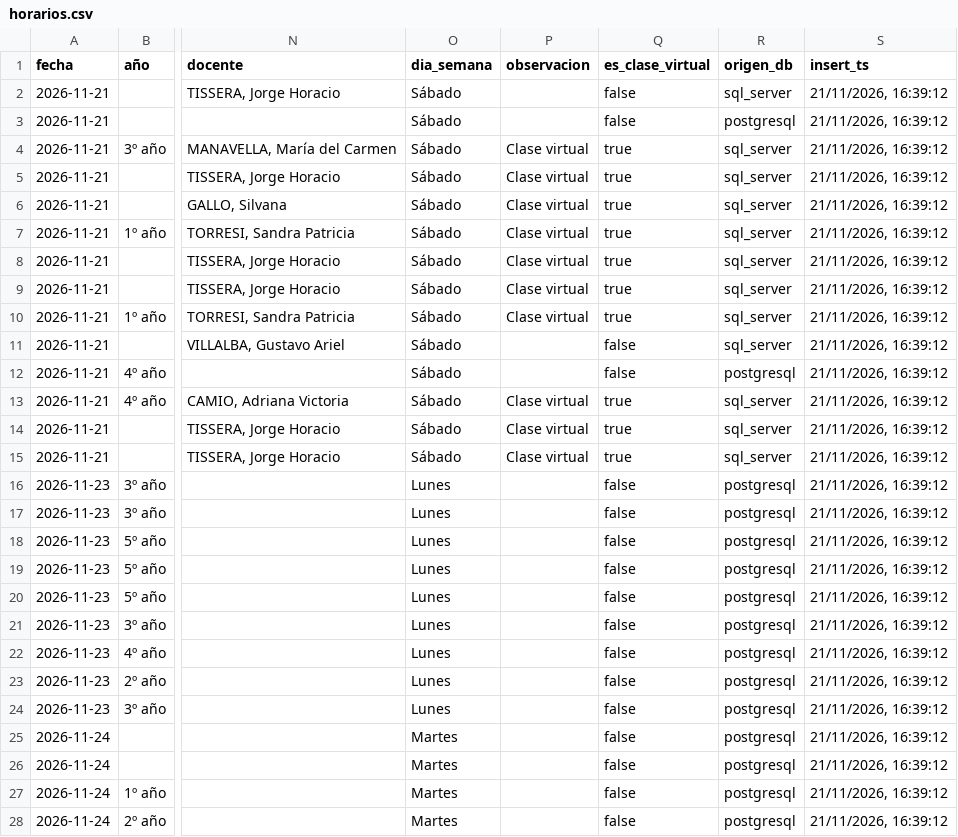
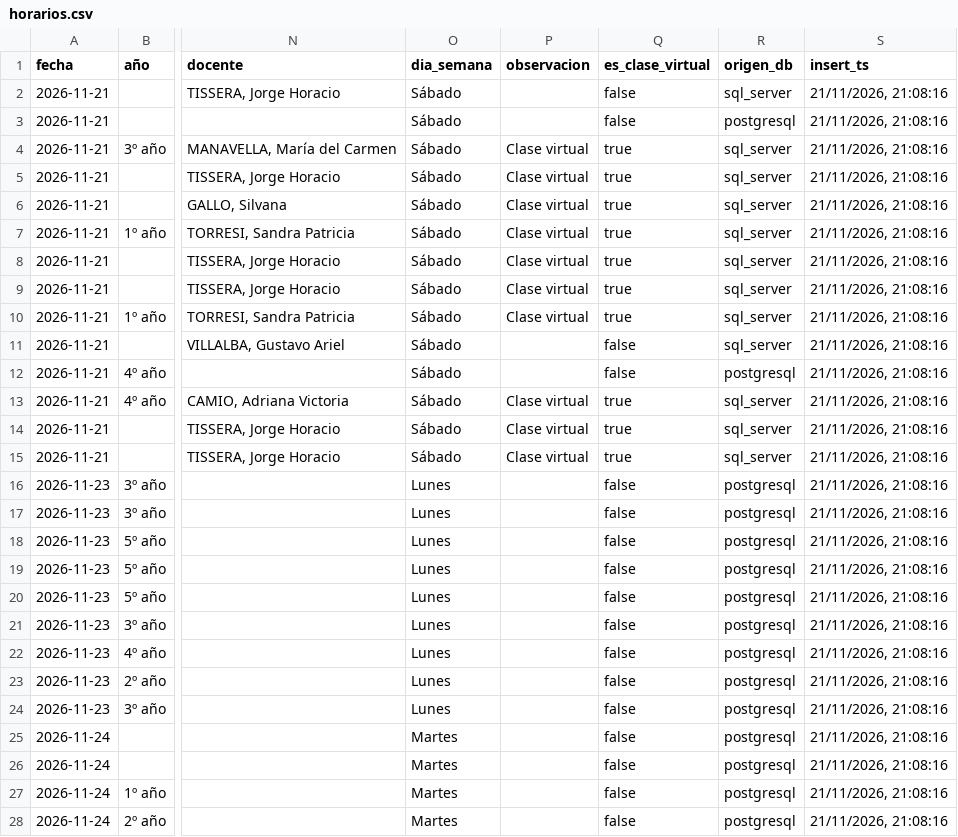
Before and after one commit to Franco4447/horarios_favaloro, a CSV file: public/horarios.csv, drawn as a sheet; only a part is shown, gaps mark what is left out; the diff covers the shown part only; the diff names each change by its address in the sheet, - before the commit and + after, or states it on an @@ line.

```diff
--- a/public/horarios.csv
+++ b/public/horarios.csv
-S2:S28 (insert_ts): 21/11/2026, 16:39:12
+S2:S28 (insert_ts): 21/11/2026, 21:08:16
```
Also changed, not shown: 127 edited cells elsewhere in this file, 1 other file.
